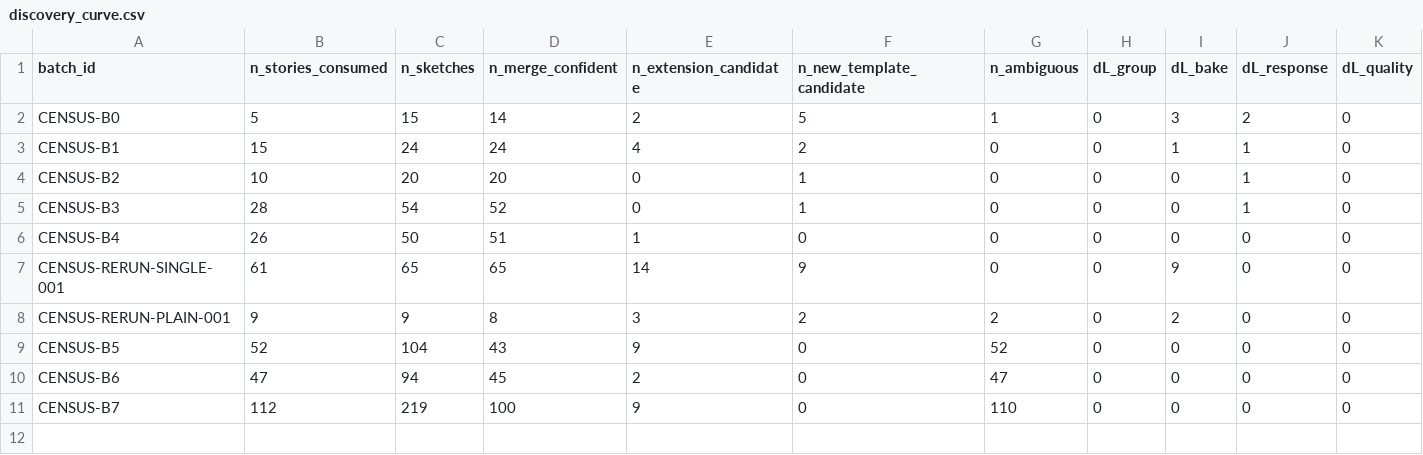
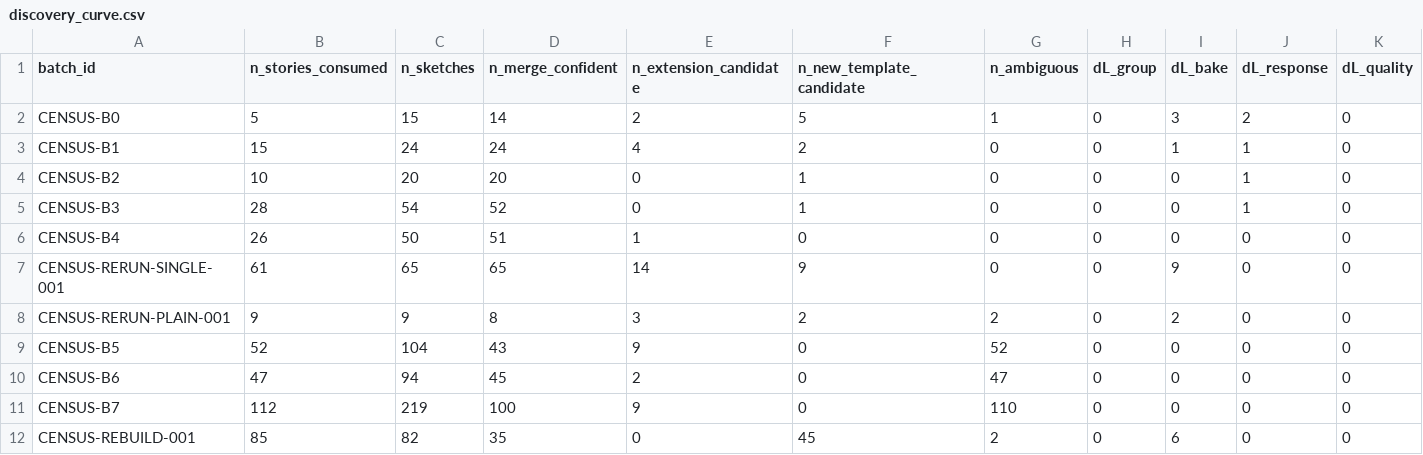
Before and after one commit to futouyiba/programaticHitFish, a CSV file: fish_logic_census/discovery_curve.csv, drawn as a sheet; only a part is shown; rows hold the shown columns only; the diff names each change by its address in the sheet, - before the commit and + after, or states it on an @@ line.

```diff
--- a/fish_logic_census/discovery_curve.csv
+++ b/fish_logic_census/discovery_curve.csv
+row 12: CENSUS-REBUILD-001 | 85 | 82 | 35 | 0 | 45 | 2 | 0 | 6 | 0 | 0
```
Also changed, not shown: 15 other files.
